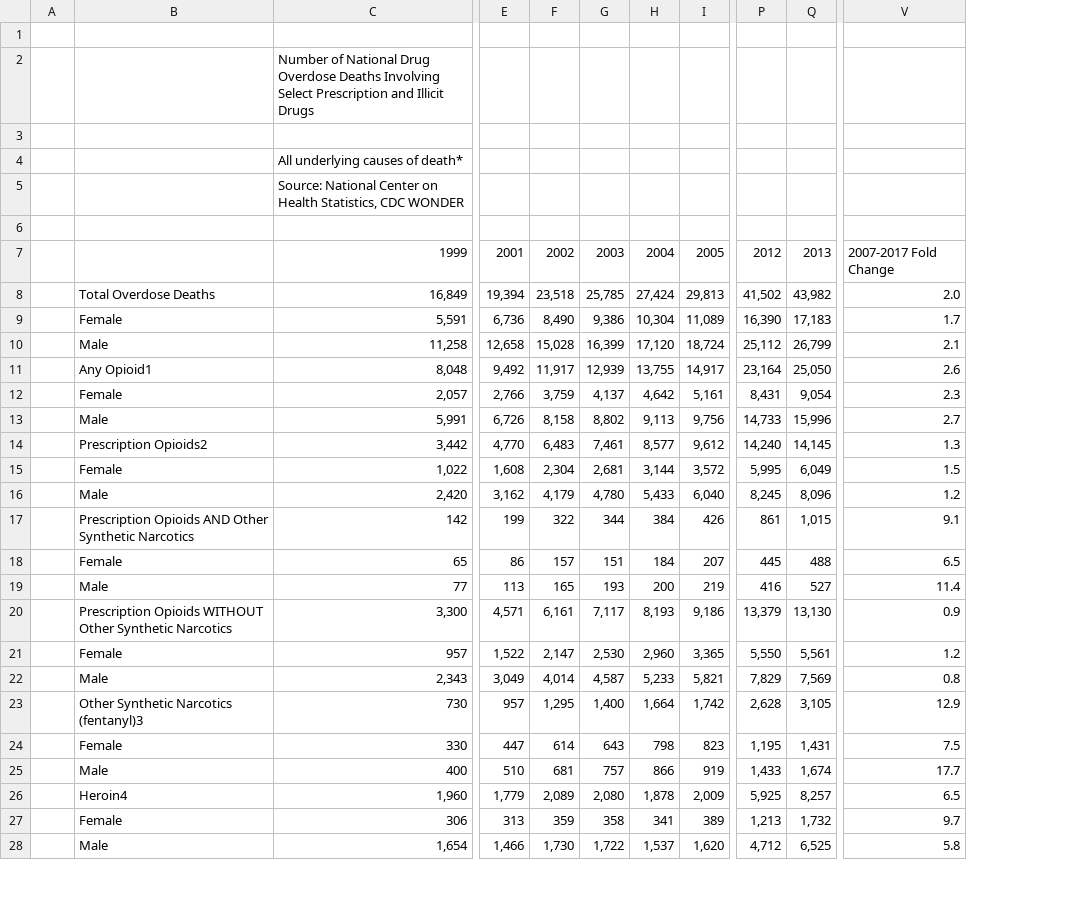
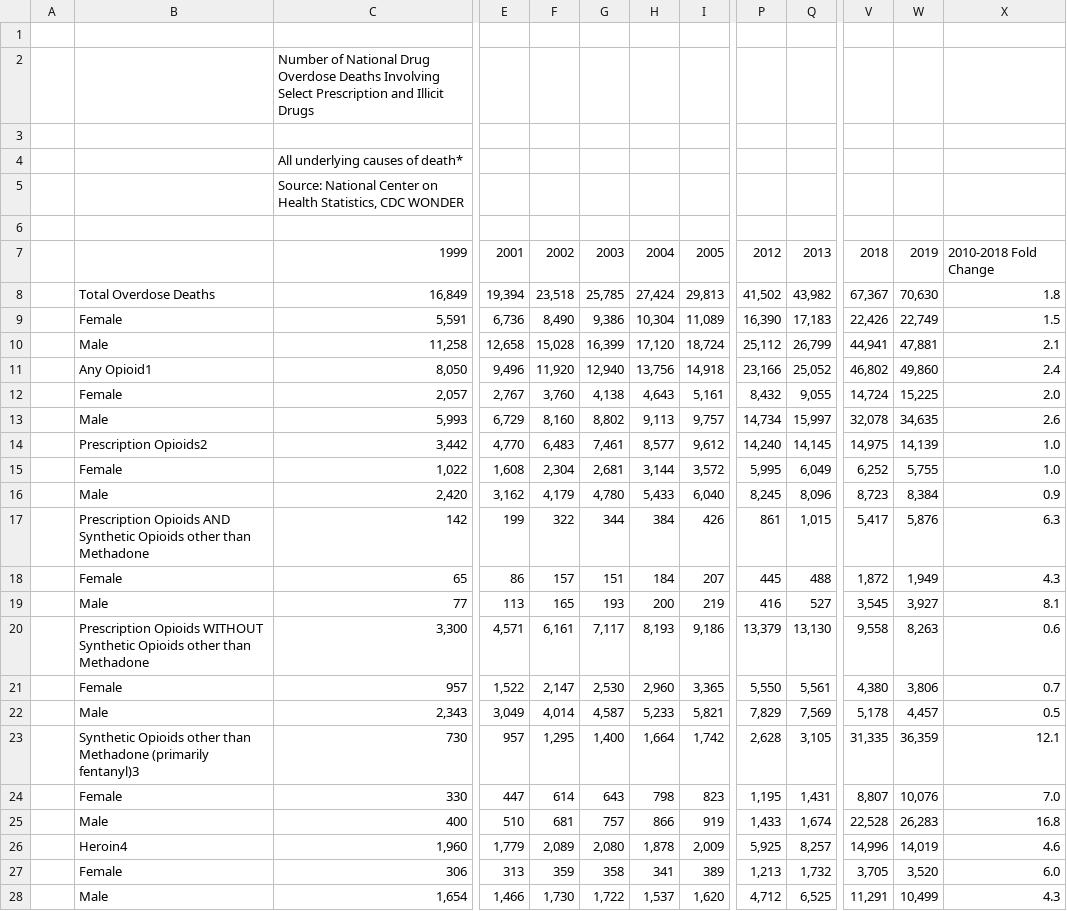
Before and after one commit to corgis-edu/corgis, a CSV file: source/opioids/raw/Number_OD_Deaths.csv, drawn as a sheet; only a part is shown, gaps mark what is left out; removed rows and columns are numbered as before the commit, all else as after; the diff covers the shown part only; the diff names each change by its address in the sheet, - before the commit and + after, or states it on an @@ line.

Commit message:
update opioids dataset

```diff
--- a/source/opioids/raw/Number_OD_Deaths.csv
+++ b/source/opioids/raw/Number_OD_Deaths.csv
-column V, rows 7-28: 2007-2017 Fold Change | 2.0 | 1.7 | 2.1 | 2.6 | 2.3 | 2.7 | 1.3 | 1.5 | 1.2 | 9.1 | 6.5 | 11.4 | 0.9 | 1.2 | 0.8 | 12.9 | 7.5 | 17.7 | 6.5 | 9.7 | 5.8
+column V, rows 7-28: 2018 | 67,367 | 22,426 | 44,941 | 46,802 | 14,724 | 32,078 | 14,975 | 6,252 | 8,723 | 5,417 | 1,872 | 3,545 | 9,558 | 4,380 | 5,178 | 31,335 | 8,807 | 22,528 | 14,996 | 3,705 | 11,291
+column W, rows 7-28: 2019 | 70,630 | 22,749 | 47,881 | 49,860 | 15,225 | 34,635 | 14,139 | 5,755 | 8,384 | 5,876 | 1,949 | 3,927 | 8,263 | 3,806 | 4,457 | 36,359 | 10,076 | 26,283 | 14,019 | 3,520 | 10,499
+column X, rows 7-28: 2010-2018 Fold Change | 1.8 | 1.5 | 2.1 | 2.4 | 2.0 | 2.6 | 1.0 | 1.0 | 0.9 | 6.3 | 4.3 | 8.1 | 0.6 | 0.7 | 0.5 | 12.1 | 7.0 | 16.8 | 4.6 | 6.0 | 4.3
-C11: 8,048
+C11: 8,050
-E11: 9,492
+E11: 9,496
-F11: 11,917
+F11: 11,920
-G11: 12,939
+G11: 12,940
-H11: 13,755
+H11: 13,756
-I11: 14,917
+I11: 14,918
-P11: 23,164
+P11: 23,166
-Q11: 25,050
+Q11: 25,052
-E12: 2,766
+E12: 2,767
-F12: 3,759
+F12: 3,760
-G12: 4,137
+G12: 4,138
-H12: 4,642
+H12: 4,643
-P12: 8,431
+P12: 8,432
-Q12: 9,054
+Q12: 9,055
-C13: 5,991
+C13: 5,993
-E13: 6,726
+E13: 6,729
-F13: 8,158
+F13: 8,160
-I13: 9,756
+I13: 9,757
-P13: 14,733
+P13: 14,734
-Q13: 15,996
+Q13: 15,997
-B17: …Opioids AND Other Synthetic Narcotics
+B17: …Opioids AND Synthetic Opioids other than Methadone
-B20: …Opioids WITHOUT Other Synthetic Narcotics
+B20: …Opioids WITHOUT Synthetic Opioids other than Methadone
-B23: Other Synthetic Narcotics (fentanyl)3
+B23: Synthetic Opioids other than Methadone (primarily fentanyl)3
```
Also changed, not shown: 18 edited cells elsewhere in this file, source/opioids/opioids-corgis.csv, source/opioids/opioids-meta.csv, 7 other files.
